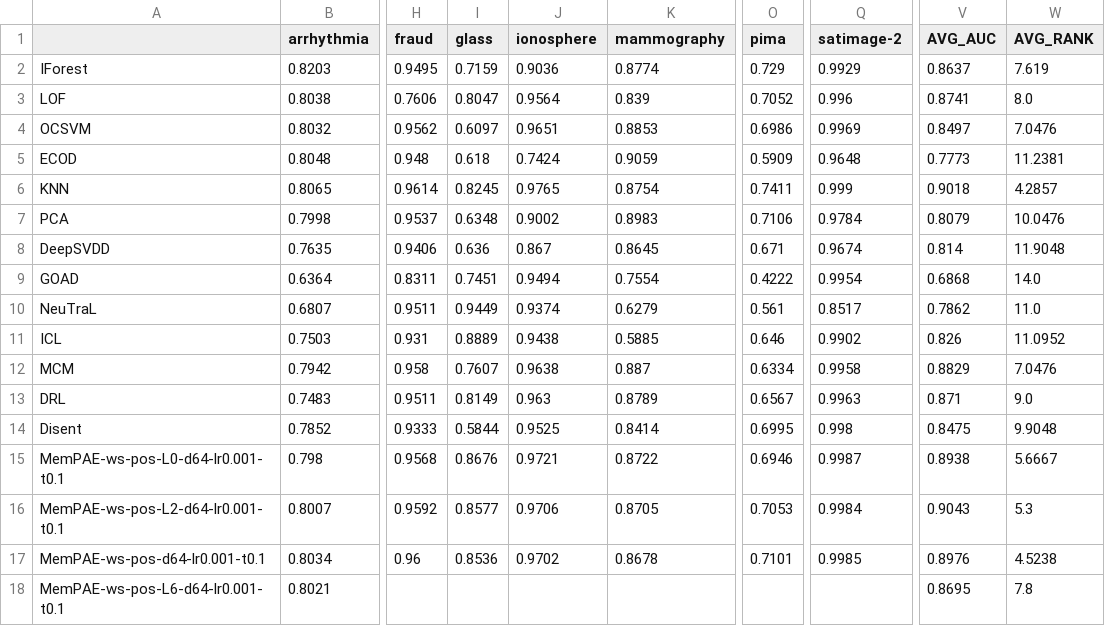
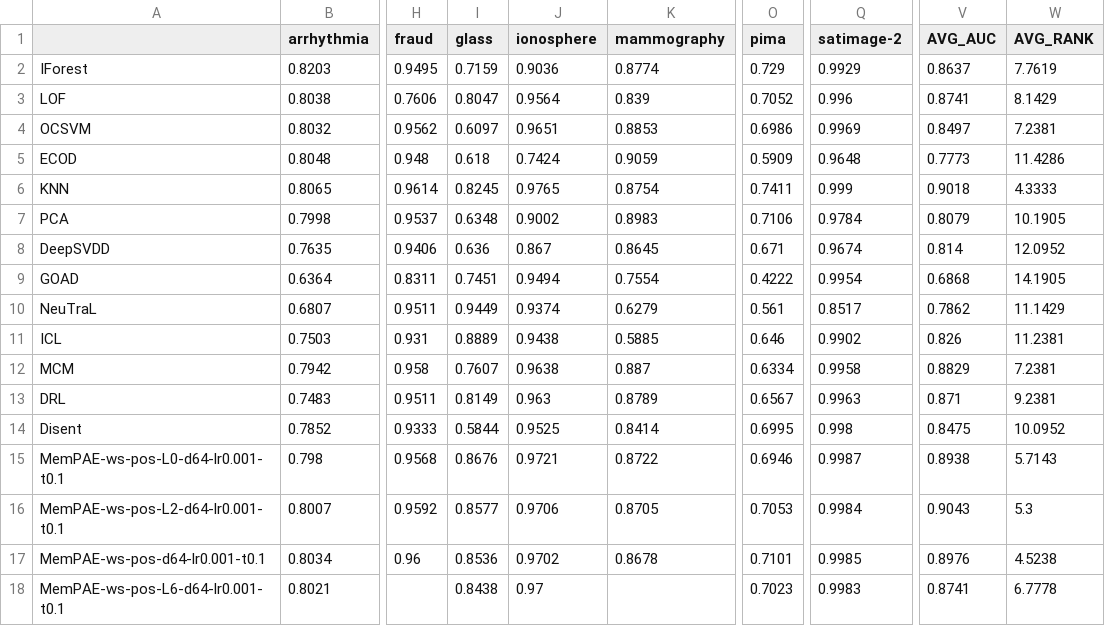
Before and after one commit to Cheol-Will/perceiver-ad, a CSV file: metrics/ratio_1.0_AUCROC.csv, drawn as a sheet; only a part is shown, gaps mark what is left out; the diff names each change by its address in the sheet, - before the commit and + after, or states it on an @@ line.

```diff
--- a/metrics/ratio_1.0_AUCROC.csv
+++ b/metrics/ratio_1.0_AUCROC.csv
-W2 (AVG_RANK): 7.619
+W2 (AVG_RANK): 7.7619
-W3 (AVG_RANK): 8.0
+W3 (AVG_RANK): 8.1429
-W4 (AVG_RANK): 7.0476
+W4 (AVG_RANK): 7.2381
-W5 (AVG_RANK): 11.2381
+W5 (AVG_RANK): 11.4286
-W6 (AVG_RANK): 4.2857
+W6 (AVG_RANK): 4.3333
-W7 (AVG_RANK): 10.0476
+W7 (AVG_RANK): 10.1905
-W8 (AVG_RANK): 11.9048
+W8 (AVG_RANK): 12.0952
-W9 (AVG_RANK): 14.0
+W9 (AVG_RANK): 14.1905
-W10 (AVG_RANK): 11.0
+W10 (AVG_RANK): 11.1429
-W11 (AVG_RANK): 11.0952
+W11 (AVG_RANK): 11.2381
-W12 (AVG_RANK): 7.0476
+W12 (AVG_RANK): 7.2381
-W13 (AVG_RANK): 9.0
+W13 (AVG_RANK): 9.2381
-W14 (AVG_RANK): 9.9048
+W14 (AVG_RANK): 10.0952
-W15 (AVG_RANK): 5.6667
+W15 (AVG_RANK): 5.7143
-I18 (glass): (empty)
+I18 (glass): 0.8438
-J18 (ionosphere): (empty)
+J18 (ionosphere): 0.97
-O18 (pima): (empty)
+O18 (pima): 0.7023
-Q18 (satimage-2): (empty)
+Q18 (satimage-2): 0.9983
-V18 (AVG_AUC): 0.8695
+V18 (AVG_AUC): 0.8741
-W18 (AVG_RANK): 7.8
+W18 (AVG_RANK): 6.7778
```
Also changed, not shown: metrics/ratio_1.0_AUCPR.csv, metrics/ratio_1.0_AUCPR_T.csv, 1 other file.
